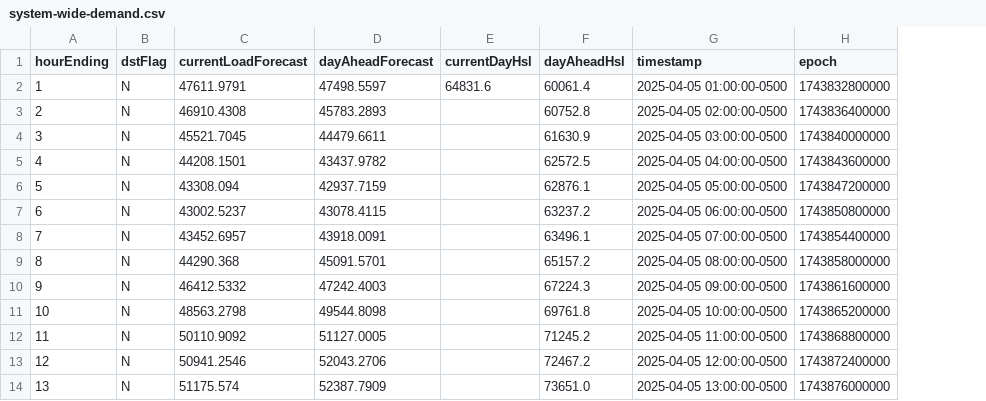
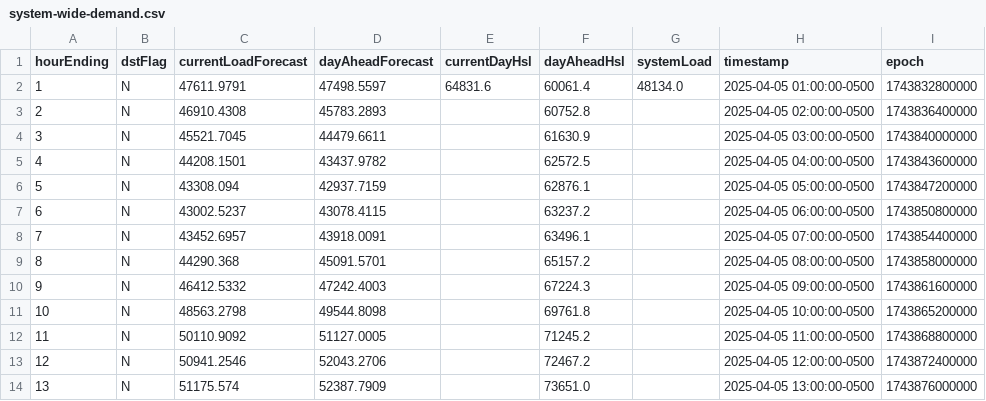
Before and after one commit to DallasMorningNews/FNTX_ercot, a CSV file: data/raw/environment/system-wide-demand.csv, drawn as a sheet; only a part is shown; the diff names each change by its address in the sheet, - before the commit and + after, or states it on an @@ line.

```diff
--- a/data/raw/environment/system-wide-demand.csv
+++ b/data/raw/environment/system-wide-demand.csv
+column G (systemLoad), row 2: 48134.0
```
Also changed, not shown: data/raw/environment/supply-demand.csv.
